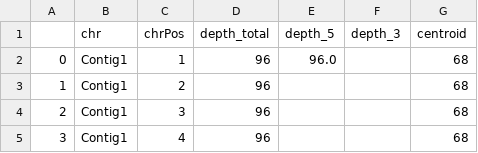
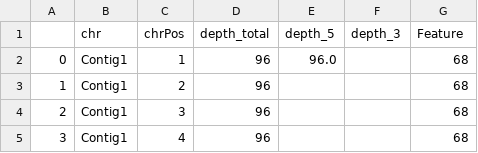
Before and after one commit to YouCook21/AskToTheWebExamples, a TSV file: PlotlyDropdown.tsv (was prova.tsv), drawn as a sheet; only a part is shown.

Commit message:
Update and rename prova.tsv to PlotlyDropdown.tsv

```diff
--- a/prova.tsv
+++ b/PlotlyDropdown.tsv
@@ -1,2 +1,2 @@
-,chr,chrPos,depth_total,depth_5,depth_3,centroid
+,chr,chrPos,depth_total,depth_5,depth_3,Feature
 0,Contig1,1,96,96.0,,68
```
